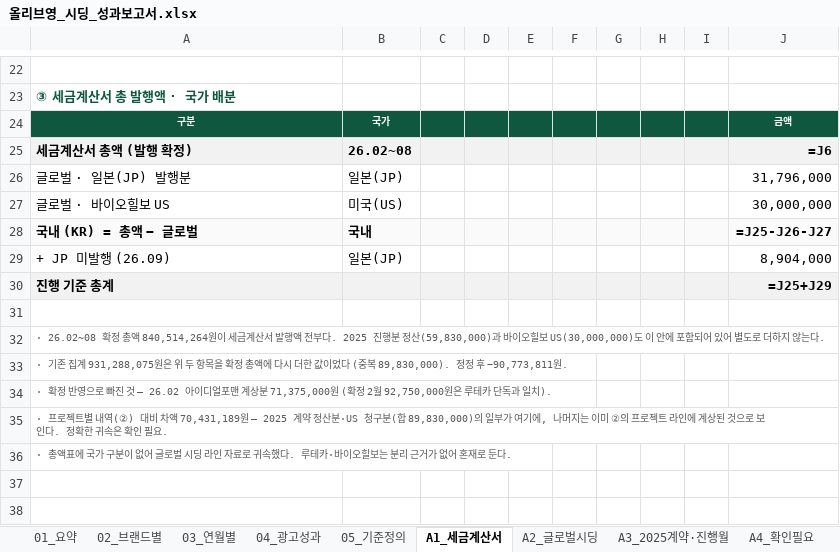
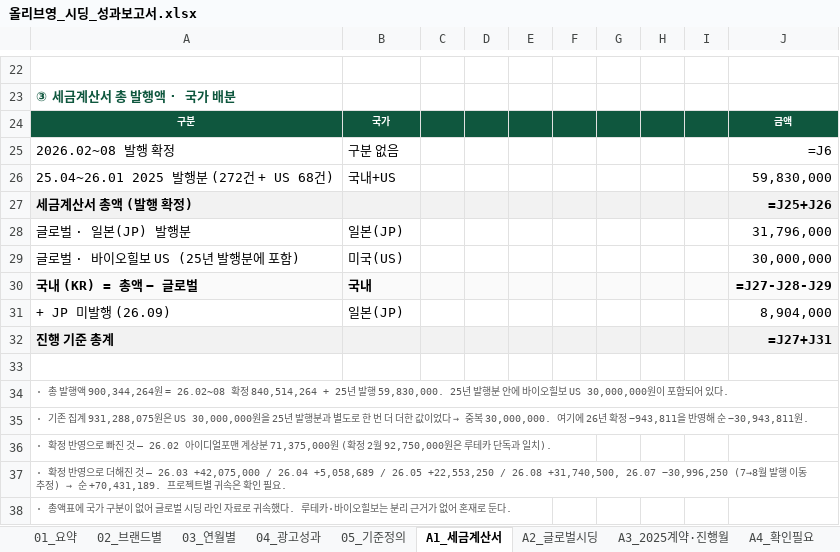
Before and after one commit to bat-han-26/-_oy, an Excel workbook: reports/올리브영_시딩_성과보고서.xlsx, sheet A1_세금계산서, drawn as a sheet; only a part is shown, gaps mark what is left out; values as stored, in another font and other column widths than the file's, no borders; formulas without a stored value are shown as written; addresses are those after the commit; the diff names each change by its address in the sheet, - before the commit and + after, or states it on an @@ line.

```diff
--- a/reports/올리브영_시딩_성과보고서.xlsx (sheet A1_세금계산서)
+++ b/reports/올리브영_시딩_성과보고서.xlsx (sheet A1_세금계산서)
+row 25: 2026.02~08 발행 확정 | 구분 없음 |  |  |  |  |  |  |  | =J6
+row 26: 25.04~26.01 2025 발행분 (272건 + US 68건) | 국내+US |  |  |  |  |  |  |  | 59,830,000
-B27: 26.02~08
+B27: (empty)
-J27: =J6
+J27: =J25+J26
-A29: 글로벌 · 바이오힐보 US
+A29: 글로벌 · 바이오힐보 US (25년 발행분에 포함)
-J30: =J25-J26-J27
+J30: =J27-J28-J29
-J32: =J25+J29
+J32: =J27+J31
-A34: · 26.02~08 확정 총액 840,514,264원이 세금계산서 발행액 전부다. 2025 진행분 정산(59,830,000)과 바이오힐보 US(30,000,000)도 이 안에 포함되어 있어 별도로 더하지 않는다.
+A34: · 총 발행액 900,344,264원 = 26.02~08 확정 840,514,264 + 25년 발행 59,830,000. 25년 발행분 안에 바이오힐보 US 30,000,000원이 포함되어 있다.
@@ A35: …931,288,075원은 위 두 항목을 확정 총액에 다시 더한 값이었다 (중복 89,830,000). 정정 후 −90,773,811원. → …931,288,075원은 US 30,000,000원을 25년 발행분과 별도로 한 번 더 더한 값이었다 → 중복 30,000,000. 여기에 26년 확정 −943,811을 반영해 순 −30,943,811원. @@
@@ A37: · 프로젝트별 내역(②) 대비 차액 70,431,189원 — 2025 계약 정산분·US 청구분(합 89,830,000)의 일부가 여기에, 나머지는 이미 ②의 프로젝트 라인에 계상된 것으로 보인다. 정확한 귀속은… → · 확정 반영으로 더해진 것 — 26.03 +42,075,000 / 26.04 +5,058,689 / 26.05 +22,553,250 / 26.08 +31,740,500, 26.07 −30,996,250 (7→8월 발행 이동 추정) → 순 +70,431,189. 프로젝트별 귀속은… @@
```
Also changed, not shown: sheet 05_기준정의, sheet 03_연월별, sheet 02_브랜드별, sheet A4_확인필요, sheet 01_요약, reports/OYPB_브랜드별_시딩_비용_광고성과_최신화.xlsx, 3 other files.
